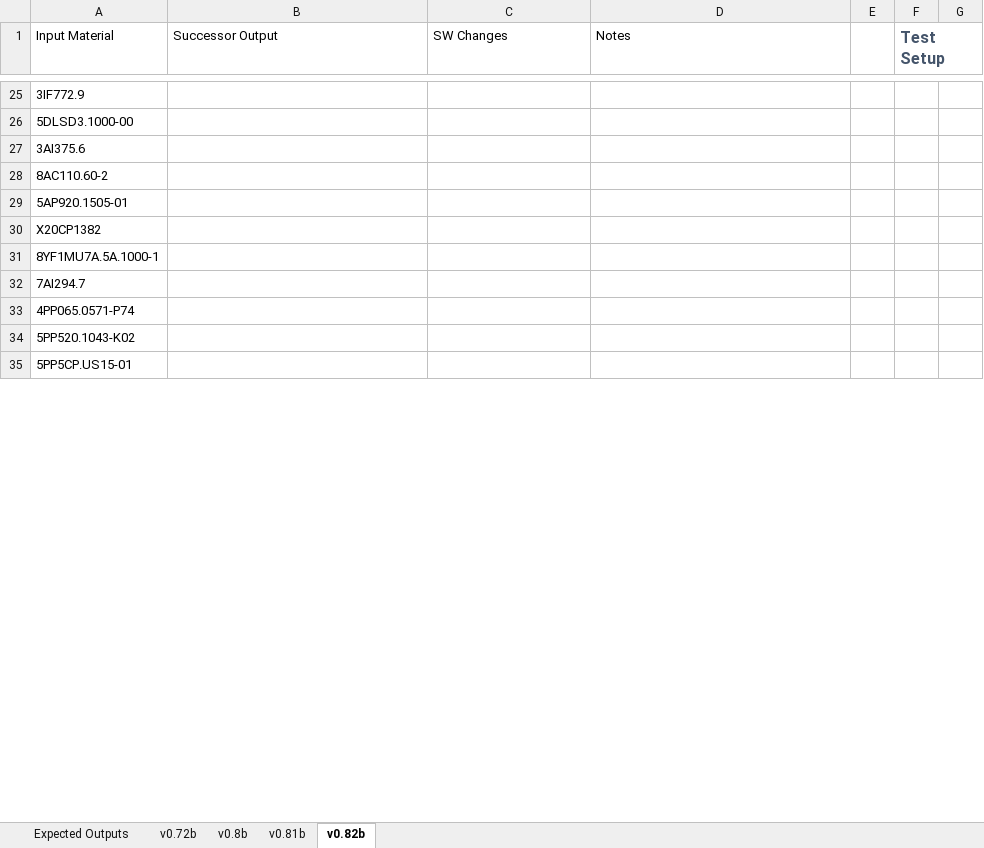
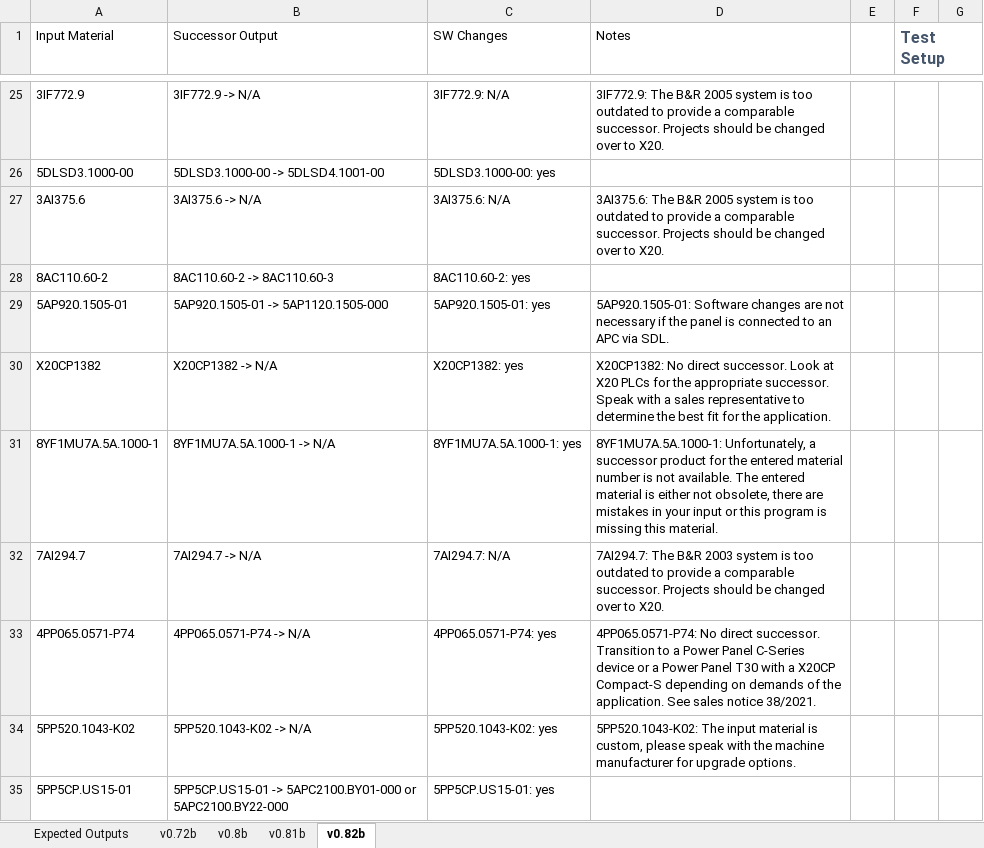
Before and after one commit to ChrisHairstonBnR/BnR-Successor-Product-Finder, an Excel workbook: testing/SPF Tests.xlsx, sheet v0.82b, drawn as a sheet; only a part is shown, gaps mark what is left out; values as stored, in another font and other column widths than the file's, no borders; table styles not drawn; the diff covers the shown part only; the diff names each change by its address in the sheet, - before the commit and + after, or states it on an @@ line.

```diff
--- a/testing/SPF Tests.xlsx (sheet v0.82b)
+++ b/testing/SPF Tests.xlsx (sheet v0.82b)
-B25 (Successor Output): (empty)
+B25 (Successor Output): 3IF772.9 -> N/A
-C25 (SW Changes): (empty)
+C25 (SW Changes): 3IF772.9: N/A
-D25 (Notes): (empty)
+D25 (Notes): 3IF772.9: The B&R 2005 system is too outdated to provide a comparable successor. Projects should be changed over to X20.
-B26 (Successor Output): (empty)
+B26 (Successor Output): 5DLSD3.1000-00 -> 5DLSD4.1001-00
-C26 (SW Changes): (empty)
+C26 (SW Changes): 5DLSD3.1000-00: yes
-B27 (Successor Output): (empty)
+B27 (Successor Output): 3AI375.6 -> N/A
-C27 (SW Changes): (empty)
+C27 (SW Changes): 3AI375.6: N/A
-D27 (Notes): (empty)
+D27 (Notes): 3AI375.6: The B&R 2005 system is too outdated to provide a comparable successor. Projects should be changed over to X20.
-B28 (Successor Output): (empty)
+B28 (Successor Output): 8AC110.60-2 -> 8AC110.60-3
-C28 (SW Changes): (empty)
+C28 (SW Changes): 8AC110.60-2: yes
-B29 (Successor Output): (empty)
+B29 (Successor Output): 5AP920.1505-01 -> 5AP1120.1505-000
-C29 (SW Changes): (empty)
+C29 (SW Changes): 5AP920.1505-01: yes
-D29 (Notes): (empty)
+D29 (Notes): 5AP920.1505-01: Software changes are not necessary if the panel is connected to an APC via SDL.
-B30 (Successor Output): (empty)
+B30 (Successor Output): X20CP1382 -> N/A
-C30 (SW Changes): (empty)
+C30 (SW Changes): X20CP1382: yes
-D30 (Notes): (empty)
+D30 (Notes): X20CP1382: No direct successor. Look at X20 PLCs for the appropriate successor. Speak with a sales representative to determine the best fit for the application.
-B31 (Successor Output): (empty)
+B31 (Successor Output): 8YF1MU7A.5A.1000-1 -> N/A
-C31 (SW Changes): (empty)
+C31 (SW Changes): 8YF1MU7A.5A.1000-1: yes
-D31 (Notes): (empty)
+D31 (Notes): 8YF1MU7A.5A.1000-1: Unfortunately, a successor product for the entered material number is not available. The entered material is either not obsolete, there are mistakes in your input or this program is missing this material.
-B32 (Successor Output): (empty)
+B32 (Successor Output): 7AI294.7 -> N/A
-C32 (SW Changes): (empty)
+C32 (SW Changes): 7AI294.7: N/A
-D32 (Notes): (empty)
+D32 (Notes): 7AI294.7: The B&R 2003 system is too outdated to provide a comparable successor. Projects should be changed over to X20.
-B33 (Successor Output): (empty)
+B33 (Successor Output): 4PP065.0571-P74 -> N/A
-C33 (SW Changes): (empty)
+C33 (SW Changes): 4PP065.0571-P74: yes
-D33 (Notes): (empty)
+D33 (Notes): 4PP065.0571-P74: No direct successor. Transition to a Power Panel C-Series device or a Power Panel T30 with a X20CP Compact-S depending on demands of the application. See sales notice 38/2021.
-B34 (Successor Output): (empty)
+B34 (Successor Output): 5PP520.1043-K02 -> N/A
-C34 (SW Changes): (empty)
+C34 (SW Changes): 5PP520.1043-K02: yes
-D34 (Notes): (empty)
+D34 (Notes): 5PP520.1043-K02: The input material is custom, please speak with the machine manufacturer for upgrade options.
-B35 (Successor Output): (empty)
+B35 (Successor Output): 5PP5CP.US15-01 -> 5APC2100.BY01-000 or 5APC2100.BY22-000
-C35 (SW Changes): (empty)
+C35 (SW Changes): 5PP5CP.US15-01: yes
```
Also changed, not shown: 117 edited cells elsewhere in this sheet.
